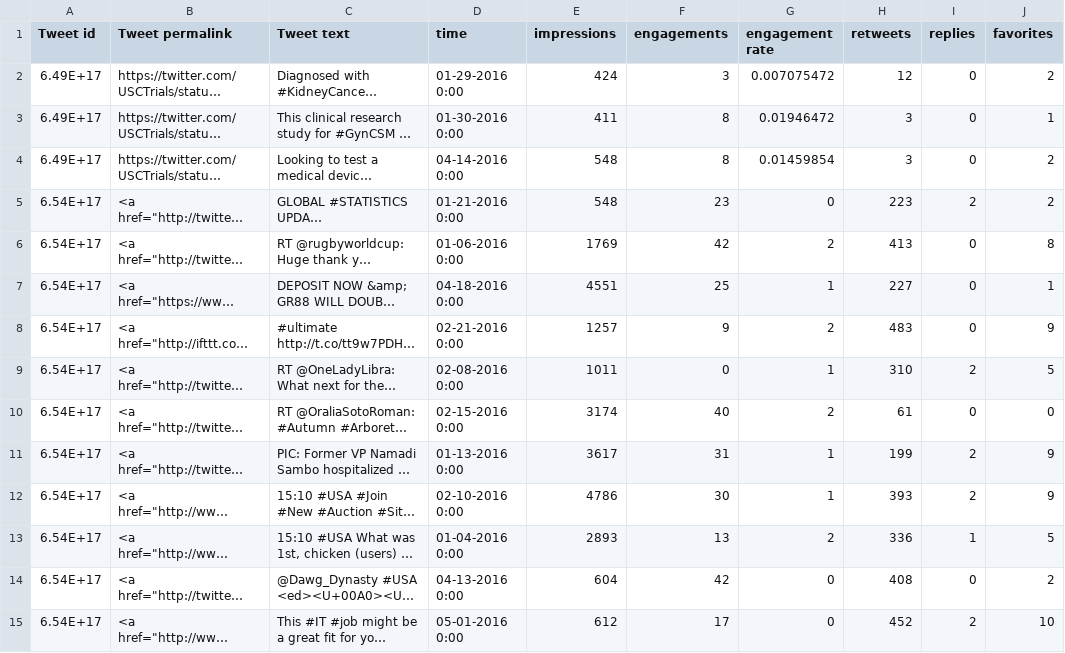
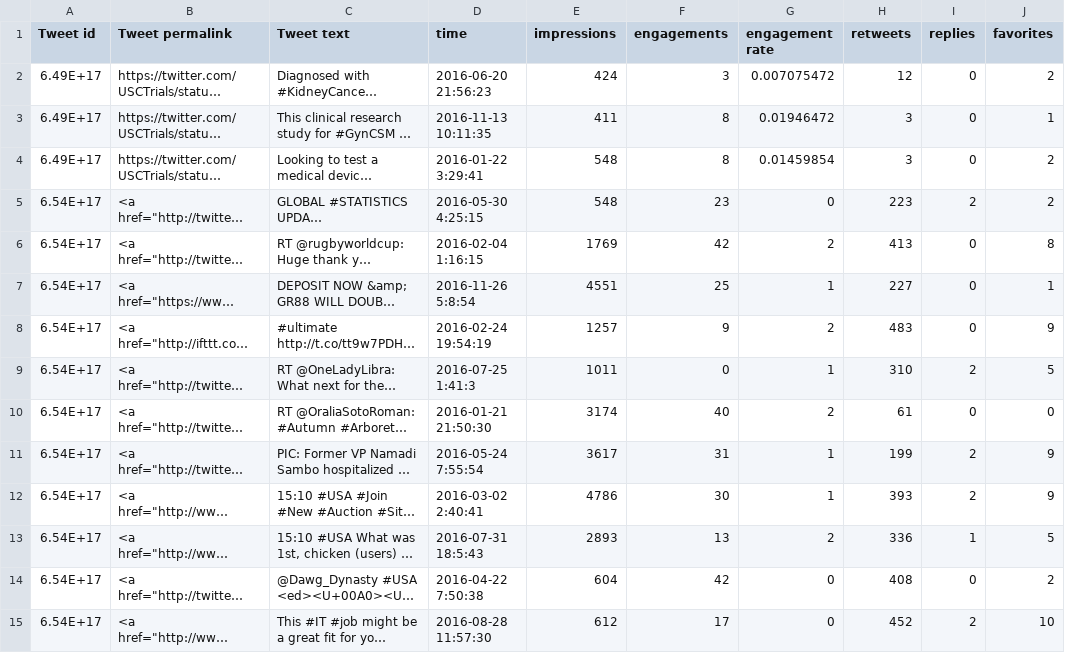
Before and after one commit to Mantej-Singh/Tweeter-Analysis---PANDAS, a CSV file: tweet_activity_metrics.csv, drawn as a sheet; only a part is shown; long unchanged cells end in …; the diff covers the shown part only; the diff names each change by its address in the sheet, - before the commit and + after, or states it on an @@ line.

Commit message:
Dummy tapped Twitter Analytics data file

```diff
--- a/tweet_activity_metrics.csv
+++ b/tweet_activity_metrics.csv
-D2 (time): 01-29-2016 0:00
+D2 (time): 2016-06-20 21:56:23
-D3 (time): 01-30-2016 0:00
+D3 (time): 2016-11-13 10:11:35
-D4 (time): 04-14-2016 0:00
+D4 (time): 2016-01-22 3:29:41
-D5 (time): 01-21-2016 0:00
+D5 (time): 2016-05-30 4:25:15
-D6 (time): 01-06-2016 0:00
+D6 (time): 2016-02-04 1:16:15
-D7 (time): 04-18-2016 0:00
+D7 (time): 2016-11-26 5:8:54
-D8 (time): 02-21-2016 0:00
+D8 (time): 2016-02-24 19:54:19
-D9 (time): 02-08-2016 0:00
+D9 (time): 2016-07-25 1:41:3
-D10 (time): 02-15-2016 0:00
+D10 (time): 2016-01-21 21:50:30
-D11 (time): 01-13-2016 0:00
+D11 (time): 2016-05-24 7:55:54
-D12 (time): 02-10-2016 0:00
+D12 (time): 2016-03-02 2:40:41
-D13 (time): 01-04-2016 0:00
+D13 (time): 2016-07-31 18:5:43
-D14 (time): 04-13-2016 0:00
+D14 (time): 2016-04-22 7:50:38
-D15 (time): 05-01-2016 0:00
+D15 (time): 2016-08-28 11:57:30
```
Also changed, not shown: 89 edited cells elsewhere in this file.
